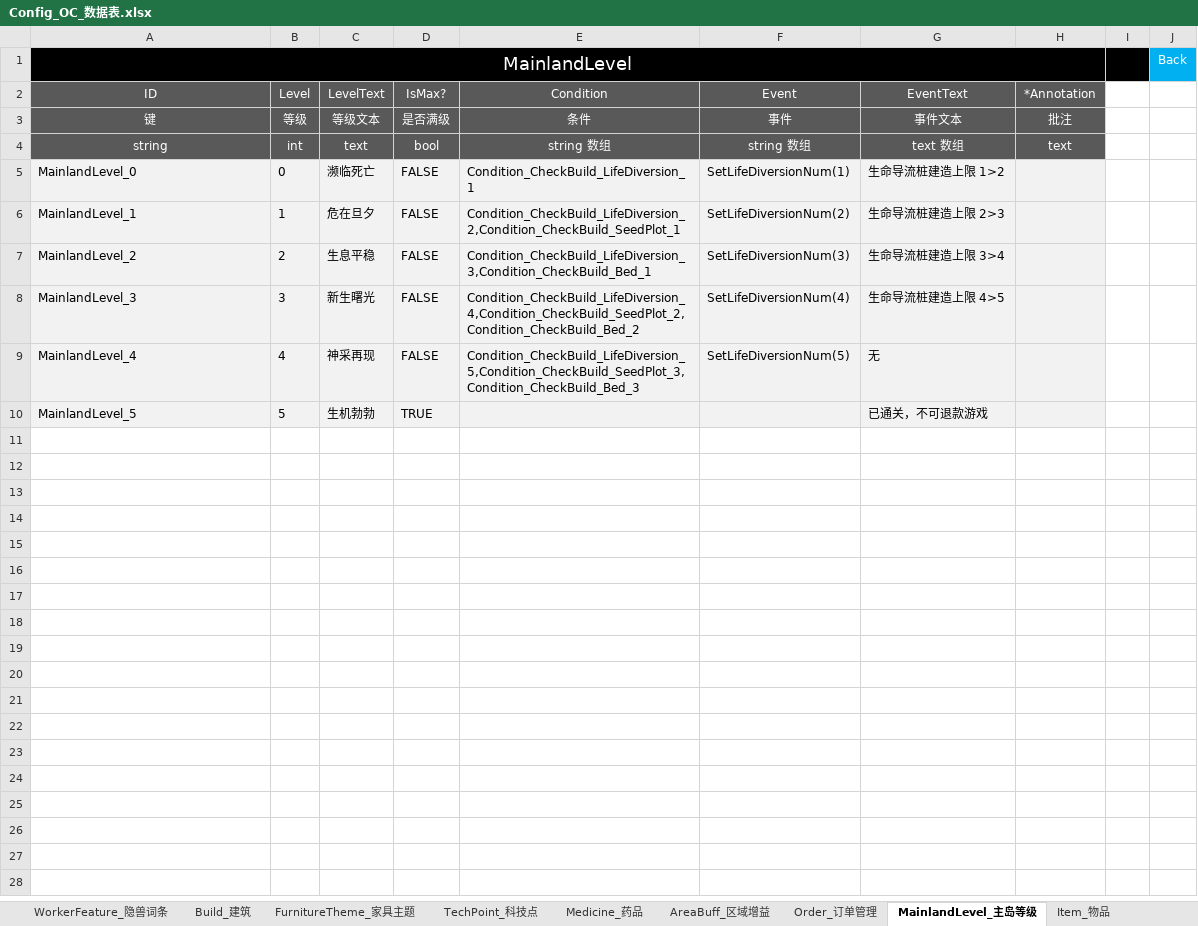
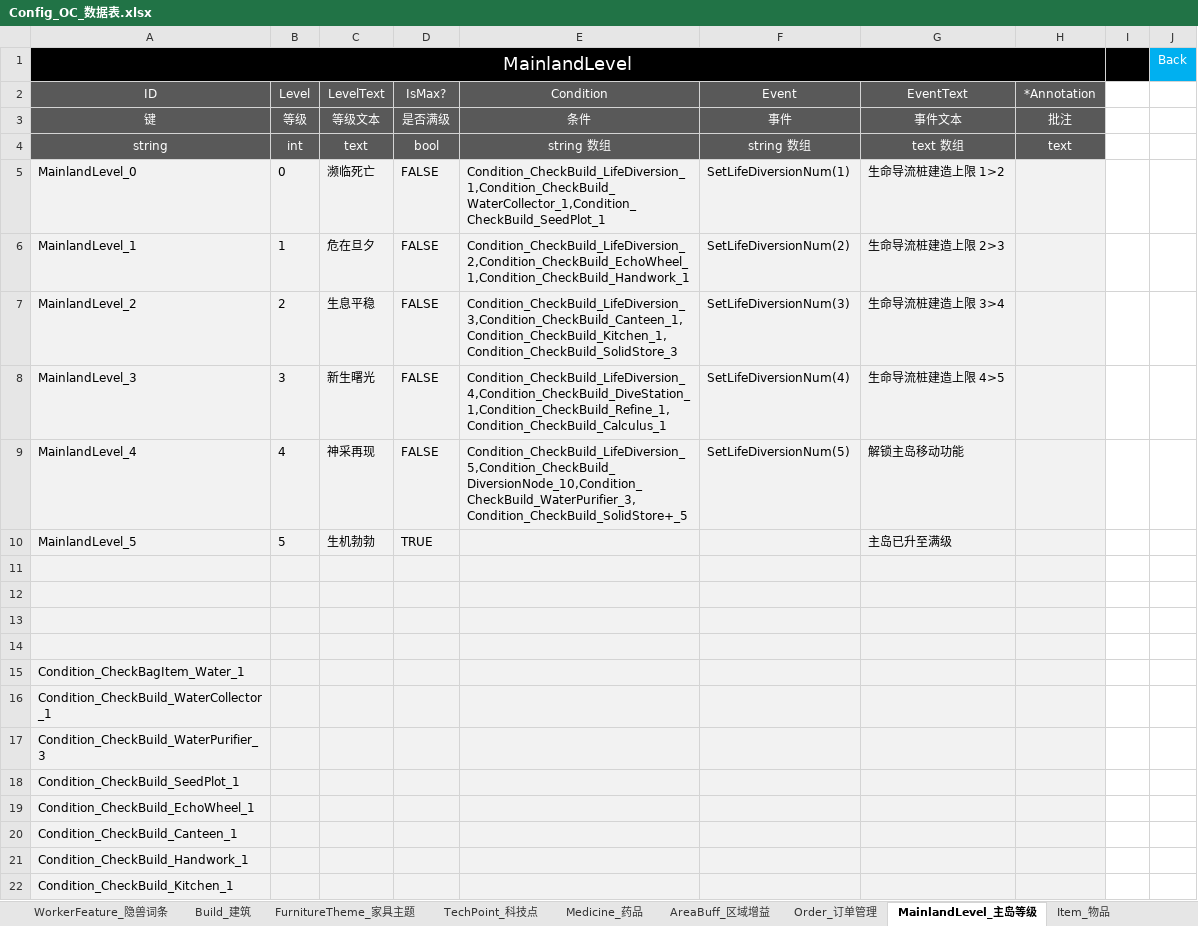
Before and after one commit to ssh555/ProjectOC, an Excel workbook: ExternProject/_EXE/DataToBinary/DataTable/Config_OC_数据表.xlsx, sheet MainlandLevel_主岛等级, drawn as a sheet; only a part is shown; values as stored, in another font and other column widths than the file's, no borders; the diff covers the shown part only; the diff names each change by its address in the sheet, - before the commit and + after, or states it on an @@ line.

```diff
--- a/ExternProject/_EXE/DataToBinary/DataTable/Config_OC_数据表.xlsx (sheet MainlandLevel_主岛等级)
+++ b/ExternProject/_EXE/DataToBinary/DataTable/Config_OC_数据表.xlsx (sheet MainlandLevel_主岛等级)
-E5 (Condition): Condition_CheckBuild_LifeDiversion_1
+E5 (Condition): Condition_CheckBuild_LifeDiversion_1,Condition_CheckBuild_WaterCollector_1,Condition_CheckBuild_SeedPlot_1
-E6 (Condition): Condition_CheckBuild_LifeDiversion_2,Condition_CheckBuild_SeedPlot_1
+E6 (Condition): Condition_CheckBuild_LifeDiversion_2,Condition_CheckBuild_EchoWheel_1,Condition_CheckBuild_Handwork_1
-E7 (Condition): Condition_CheckBuild_LifeDiversion_3,Condition_CheckBuild_Bed_1
+E7 (Condition): Condition_CheckBuild_LifeDiversion_3,Condition_CheckBuild_Canteen_1,Condition_CheckBuild_Kitchen_1,Condition_CheckBuild_SolidStore_3
-E8 (Condition): Condition_CheckBuild_LifeDiversion_4,Condition_CheckBuild_SeedPlot_2,Condition_CheckBuild_Bed_2
+E8 (Condition): Condition_CheckBuild_LifeDiversion_4,Condition_CheckBuild_DiveStation_1,Condition_CheckBuild_Refine_1,Condition_CheckBuild_Calculus_1
-E9 (Condition): Condition_CheckBuild_LifeDiversion_5,Condition_CheckBuild_SeedPlot_3,Condition_CheckBuild_Bed_3
+E9 (Condition): Condition_CheckBuild_LifeDiversion_5,Condition_CheckBuild_DiversionNode_10,Condition_CheckBuild_WaterPurifier_3,Condition_CheckBuild_SolidStore+_5
-G9 (EventText): 无
+G9 (EventText): 解锁主岛移动功能
-G10 (EventText): 已通关，不可退款游戏
+G10 (EventText): 主岛已升至满级
+row 11: (empty)
+row 12: (empty)
+row 13: (empty)
+row 14: (empty)
+row 15: Condition_CheckBagItem_Water_1
+row 16: Condition_CheckBuild_WaterCollector_1
+row 17: Condition_CheckBuild_WaterPurifier_3
+row 18: Condition_CheckBuild_SeedPlot_1
+row 19: Condition_CheckBuild_EchoWheel_1
+row 20: Condition_CheckBuild_Canteen_1
+row 21: Condition_CheckBuild_Handwork_1
+row 22: Condition_CheckBuild_Kitchen_1
```
Also changed, not shown: 12 added rows elsewhere in this sheet, sheet Condition_条件, sheet Build_建筑, 13 other files.
